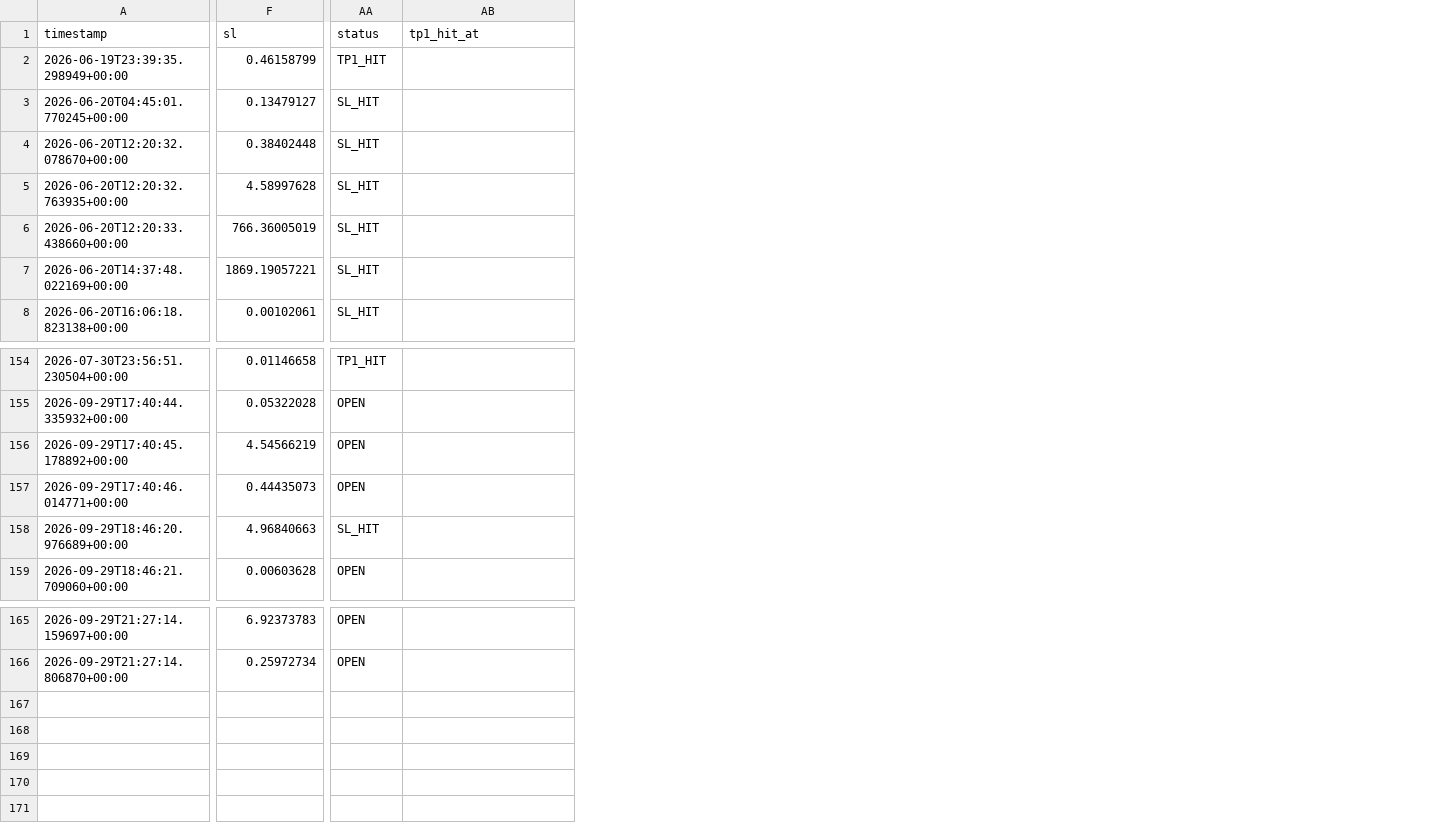
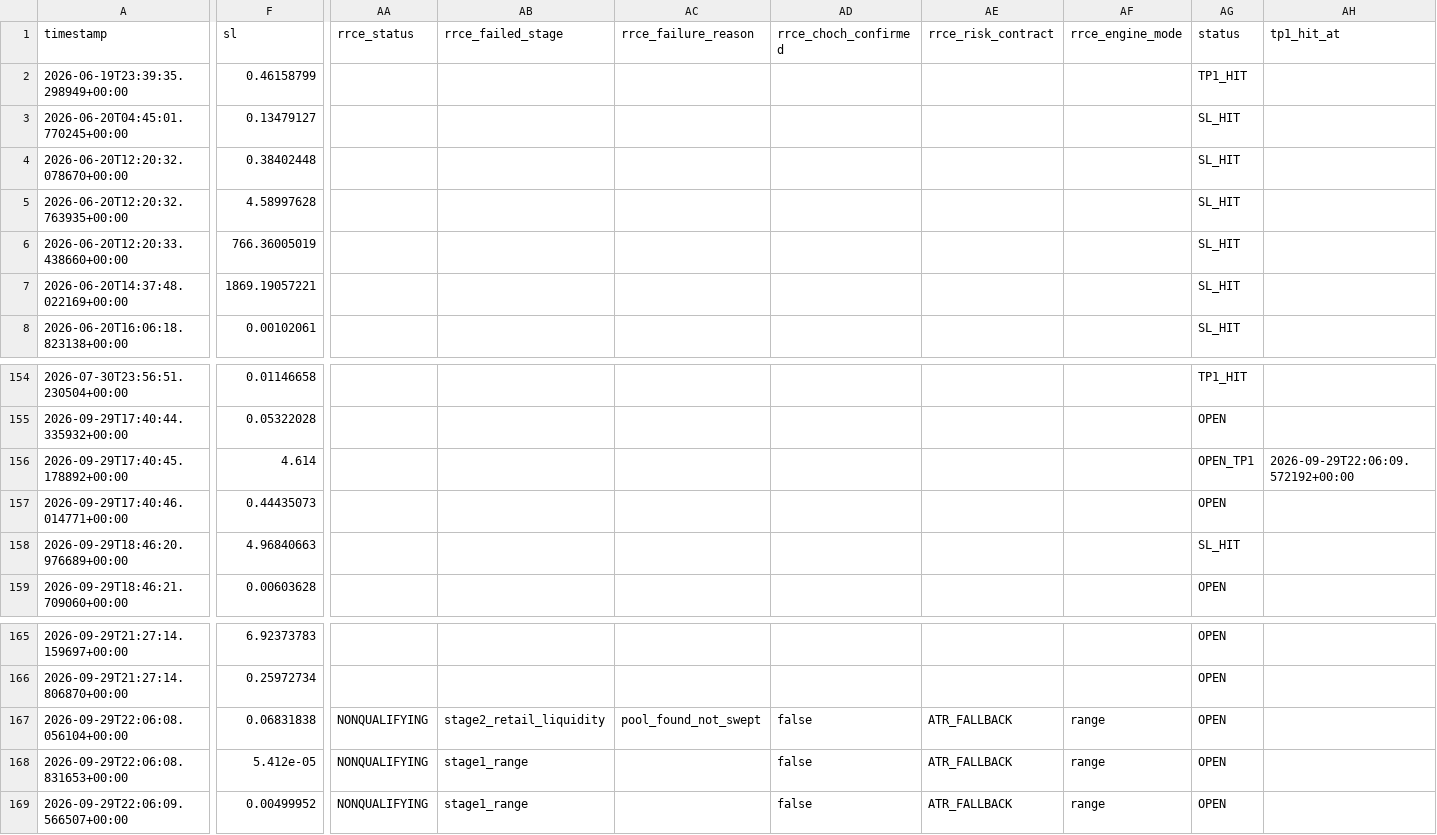
Before and after one commit to Mystgraider/ai-crypto-scan, a CSV file: storage/signals.csv, drawn as a sheet; only a part is shown, gaps mark what is left out; addresses are those after the commit; rows hold the shown columns only; the diff names each change by its address in the sheet, - before the commit and + after, or states it on an @@ line.

```diff
--- a/storage/signals.csv
+++ b/storage/signals.csv
+column AA (rrce_status), empty
+column AB (rrce_failed_stage), empty
+column AC (rrce_failure_reason), empty
+column AD (rrce_choch_confirmed), empty
+column AE (rrce_risk_contract), empty
+column AF (rrce_engine_mode), empty
-F156 (sl): 4.54566219
+F156 (sl): 4.614
-AG156 (status): OPEN
+AG156 (status): OPEN_TP1
-AH156 (tp1_hit_at): (empty)
+AH156 (tp1_hit_at): 2026-09-29T22:06:09.572192+00:00
+row 167: 2026-09-29T22:06:08.056104+00:00 | 0.06831838 | NONQUALIFYING | stage2_retail_liquidity | pool_found_not_swept | false | ATR_FALLBACK | range | OPEN
+row 168: 2026-09-29T22:06:08.831653+00:00 | 5.412e-05 | NONQUALIFYING | stage1_range |  | false | ATR_FALLBACK | range | OPEN
+row 169: 2026-09-29T22:06:09.566507+00:00 | 0.00499952 | NONQUALIFYING | stage1_range |  | false | ATR_FALLBACK | range | OPEN
```
Also changed, not shown: 4 other files.
